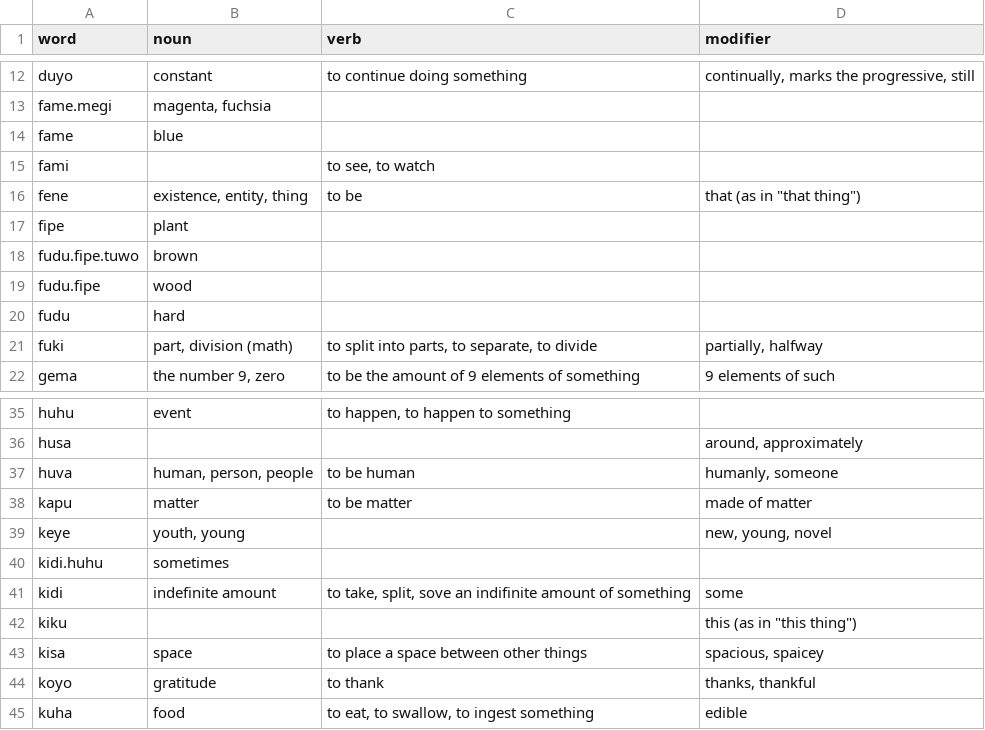
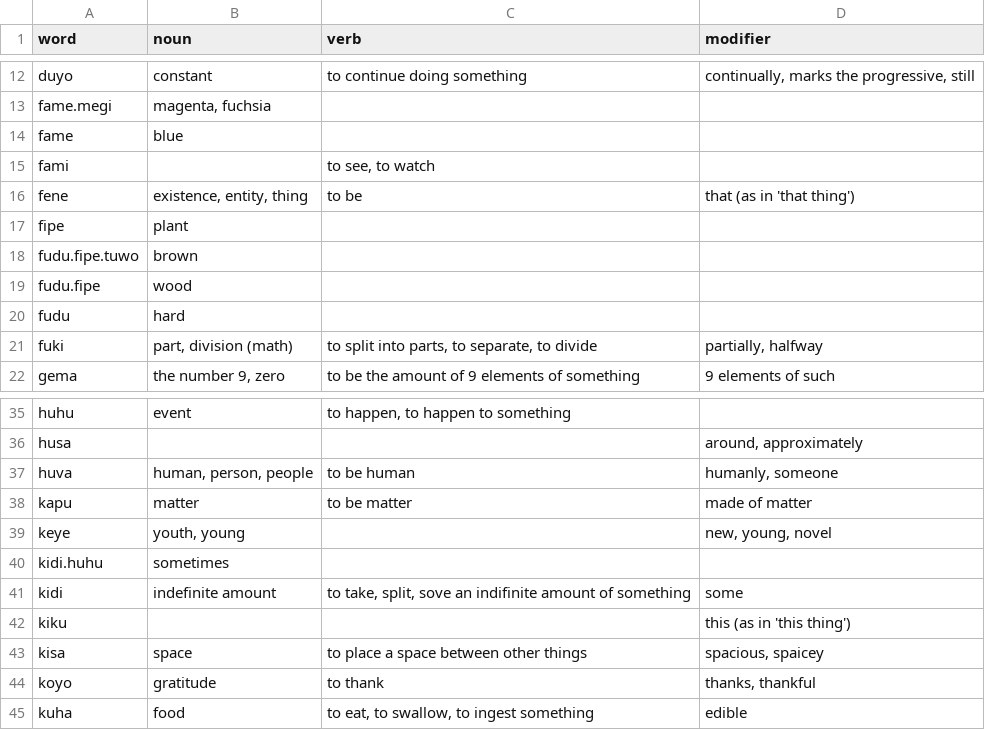
Before and after one commit to jProgr/wola_nima, a CSV file: src/data/tono_dictionary.csv, drawn as a sheet; only a part is shown, gaps mark what is left out; the diff names each change by its address in the sheet, - before the commit and + after, or states it on an @@ line.

Commit message:
Changed Mini dict to Tono

```diff
--- a/src/data/tono_dictionary.csv
+++ b/src/data/tono_dictionary.csv
-D16 (modifier): that (as in "that thing")
+D16 (modifier): that (as in 'that thing')
-D42 (modifier): this (as in "this thing")
+D42 (modifier): this (as in 'this thing')
```
Also changed, not shown: 7 other files.
